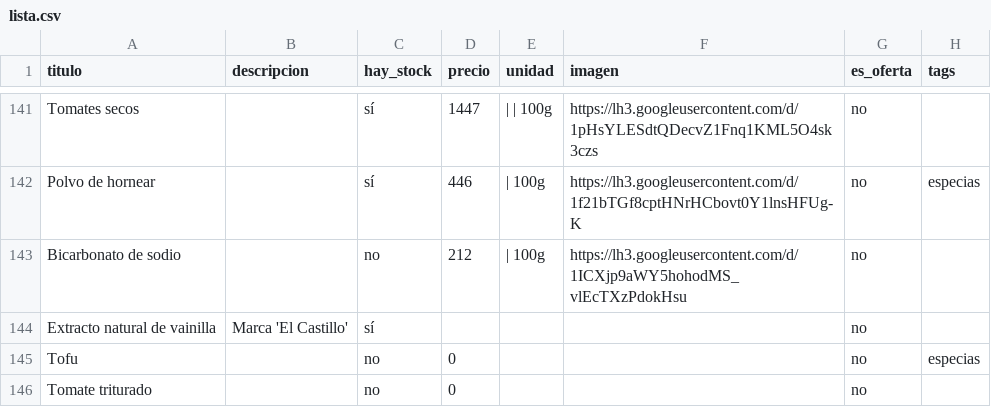
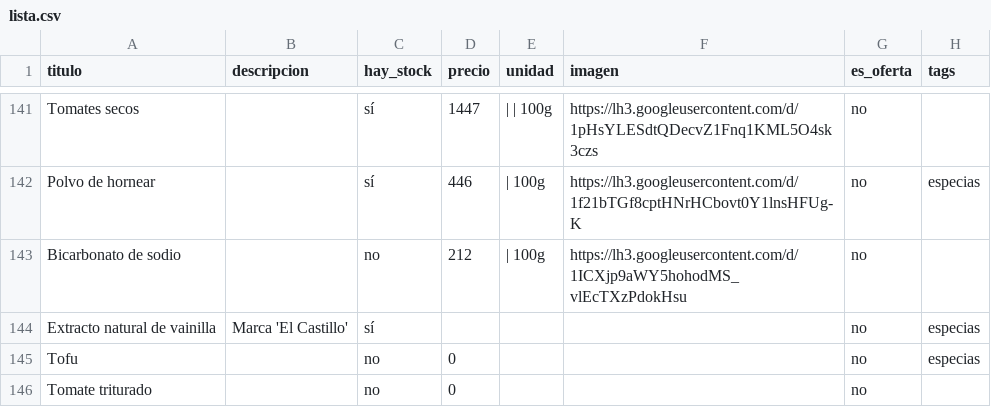
Before and after one commit to dietetica/productos, a CSV file: lista.csv, drawn as a sheet; only a part is shown, gaps mark what is left out.

Commit message:
Actualización automática de productos

```diff
--- a/lista.csv
+++ b/lista.csv
@@ -143,3 +143,3 @@ Polvo de hornear,,sí,446,| 100g,https://lh3.googleusercontent.com/d/1f21bTGf8cp
 Bicarbonato de sodio,,no,212,| 100g,https://lh3.googleusercontent.com/d/1ICXjp9aWY5hohodMS_vlEcTXzPdokHsu,no,
-Extracto natural de vainilla,Marca 'El Castillo',sí,,,,no,
+Extracto natural de vainilla,Marca 'El Castillo',sí,,,,no,especias
 Tofu,,no,0,,,no,especias
```
